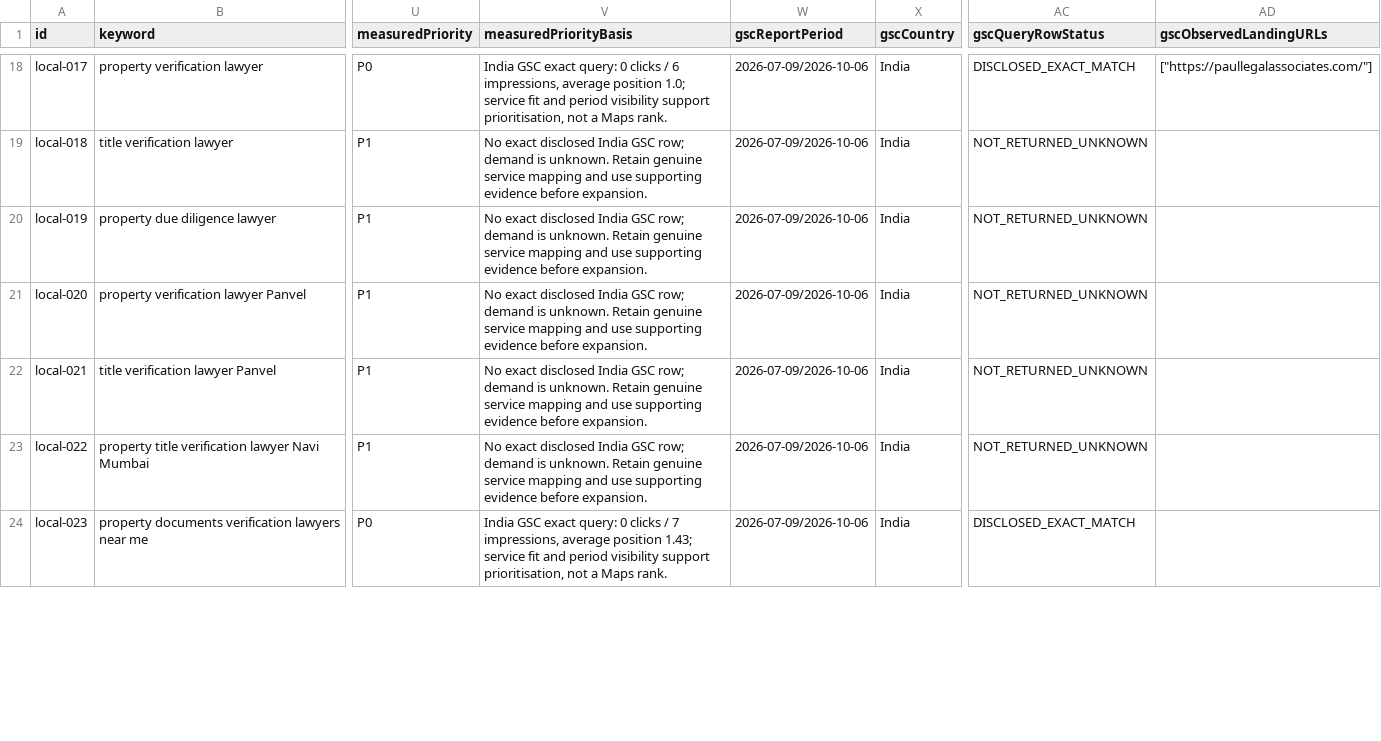
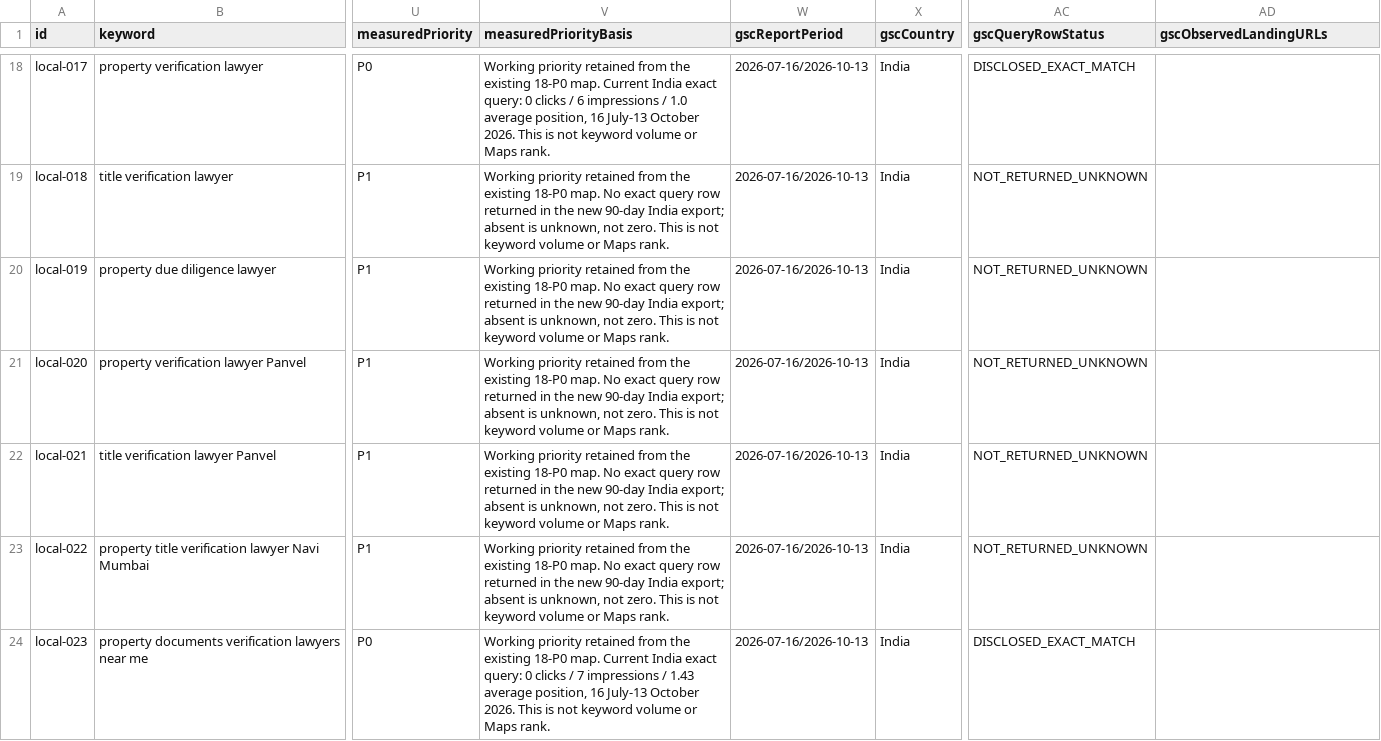
Before and after one commit to shibin340/paul-legal-associates, a CSV file: docs/seo/evidence/Local_Keyword_Queue.csv, drawn as a sheet; only a part is shown, gaps mark what is left out; the diff covers the shown part only; the diff names each change by its address in the sheet, - before the commit and + after, or states it on an @@ line.

Commit message:
Import settled Google evidence and record verified local continuation

```diff
--- a/docs/seo/evidence/Local_Keyword_Queue.csv
+++ b/docs/seo/evidence/Local_Keyword_Queue.csv
-V18 (measuredPriorityBasis): India GSC exact query: 0 clicks / 6 impressions, average position 1.0; service fit and period visibility support prioritisation, not a Maps rank.
+V18 (measuredPriorityBasis): Working priority retained from the existing 18-P0 map. Current India exact query: 0 clicks / 6 impressions / 1.0 average position, 16 July-13 October 2026. This is not keyword volume or Maps rank.
-W18:W24 (gscReportPeriod): 2026-07-09/2026-10-06
+W18:W24 (gscReportPeriod): 2026-07-16/2026-10-13
-AD18 (gscObservedLandingURLs): ["https://paullegalassociates.com/"]
+AD18 (gscObservedLandingURLs): (empty)
-V19:V23 (measuredPriorityBasis): No exact disclosed India GSC row; demand is unknown. Retain genuine service mapping and use supporting evidence before expansion.
+V19:V23 (measuredPriorityBasis): Working priority retained from the existing 18-P0 map. No exact query row returned in the new 90-day India export; absent is unknown, not zero. This is not keyword volume or Maps rank.
-V24 (measuredPriorityBasis): India GSC exact query: 0 clicks / 7 impressions, average position 1.43; service fit and period visibility support prioritisation, not a Maps rank.
+V24 (measuredPriorityBasis): Working priority retained from the existing 18-P0 map. Current India exact query: 0 clicks / 7 impressions / 1.43 average position, 16 July-13 October 2026. This is not keyword volume or Maps rank.
```
Also changed, not shown: 163 edited cells elsewhere in this file, 11 other files.
